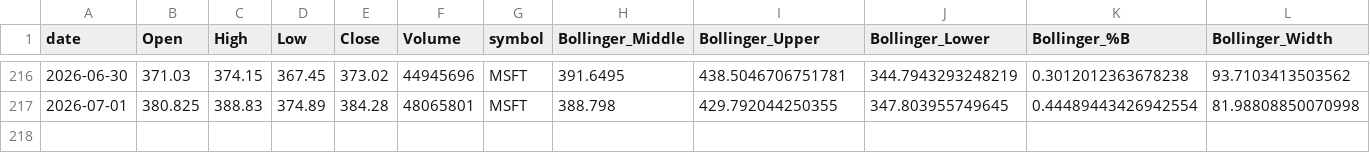
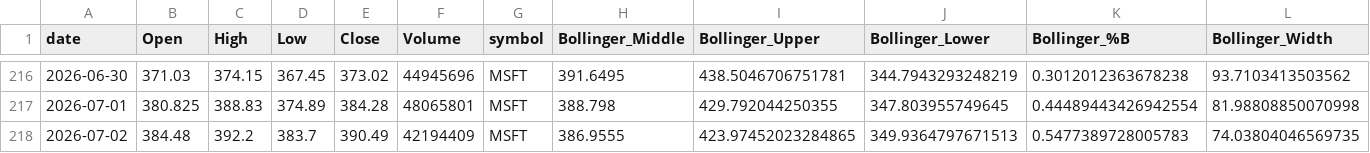
Before and after one commit to Warren27026/pipeline_collecte_donnees, a CSV file: data/tiingo/MSFT_features.csv, drawn as a sheet; only a part is shown, gaps mark what is left out; rows hold the shown columns only; the diff names each change by its address in the sheet, - before the commit and + after, or states it on an @@ line.

```diff
--- a/data/tiingo/MSFT_features.csv
+++ b/data/tiingo/MSFT_features.csv
+row 218: 2026-07-02 | 384.48 | 392.2 | 383.7 | 390.49 | 42194409 | MSFT | 386.9555 | 423.97452023284865 | 349.9364797671513 | 0.5477389728005783 | 74.03804046569735
```
Also changed, not shown: data/AMD_features.csv, data/INTC_features.csv, 51 other files.
